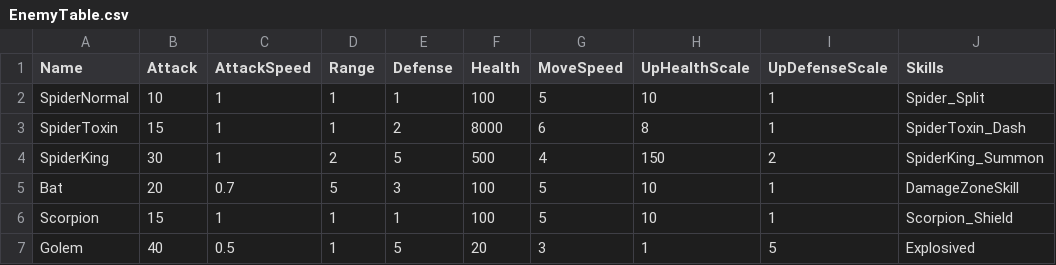
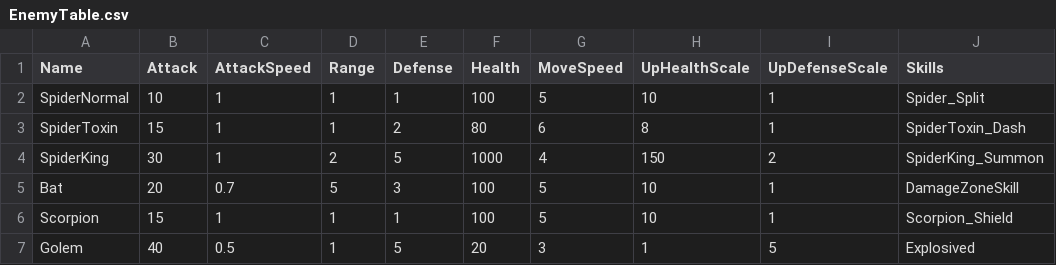
Before and after one commit to Miniro9322/TeamProject, a CSV file: Assets/Resources/DataTable/EnemyTable.csv, drawn as a sheet; only a part is shown; the diff names each change by its address in the sheet, - before the commit and + after, or states it on an @@ line.

```diff
--- a/Assets/Resources/DataTable/EnemyTable.csv
+++ b/Assets/Resources/DataTable/EnemyTable.csv
-F3 (Health): 8000
+F3 (Health): 80
-F4 (Health): 500
+F4 (Health): 1000
```
Also changed, not shown: Assets/Resources/DataTable/SkillTable.csv, Assets/Resources/DataTable/WaveTable.csv, 6 other files.
